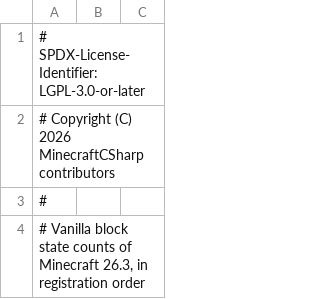
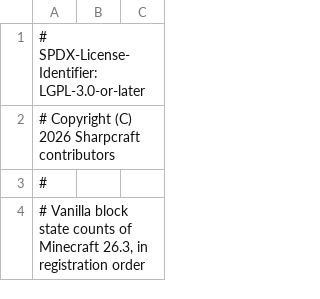
Before and after one commit to a1544676809/Sharpcraft, a TSV file: src/Sharpcraft.Common/Registries/Data/vanilla-block-states-26.3.tsv, drawn as a sheet; only a part is shown.

Commit message:
chore: complete the rename inside the licence and the file headers
- the licence still named the old project in its first line and its copyright line, and the charter requires the holder to read Sharpcraft contributors; one test file and one analysis script kept the old holder too
- the README described the framework boundary in terms of the old assembly prefix, which is meaningless after the rename; it now states the rule itself
- checked with git grep that no tracked file outside build output mentions the old name

```diff
--- a/src/Sharpcraft.Common/Registries/Data/vanilla-block-states-26.3.tsv
+++ b/src/Sharpcraft.Common/Registries/Data/vanilla-block-states-26.3.tsv
@@ -1,3 +1,3 @@
 # SPDX-License-Identifier: LGPL-3.0-or-later
-# Copyright (C) 2026 MinecraftCSharp contributors
+# Copyright (C) 2026 Sharpcraft contributors
 #
```
Also changed, not shown: 4 other files.
